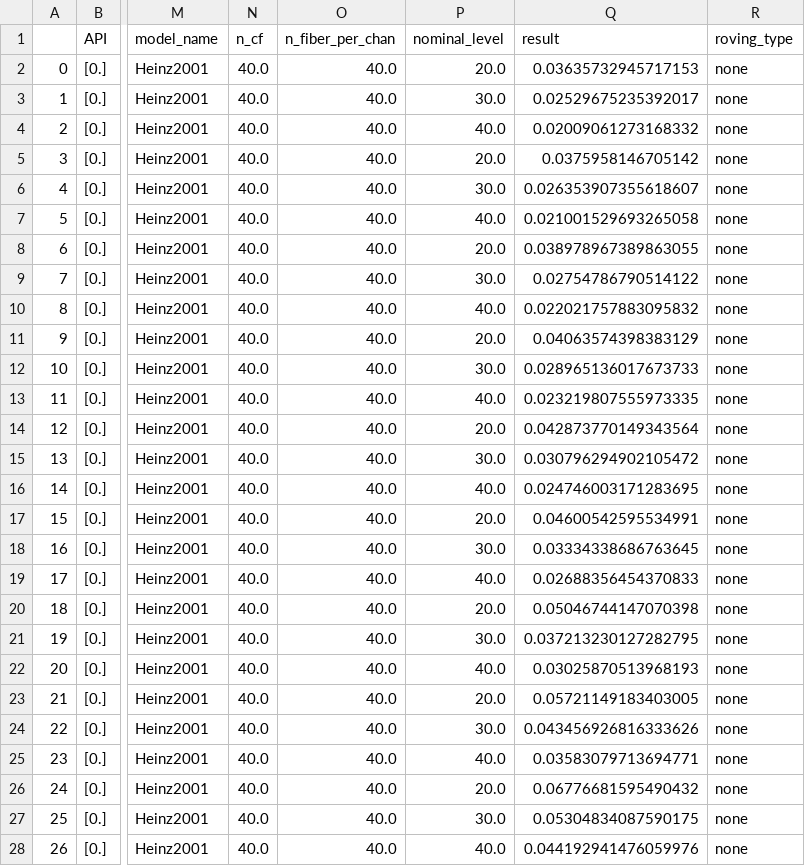
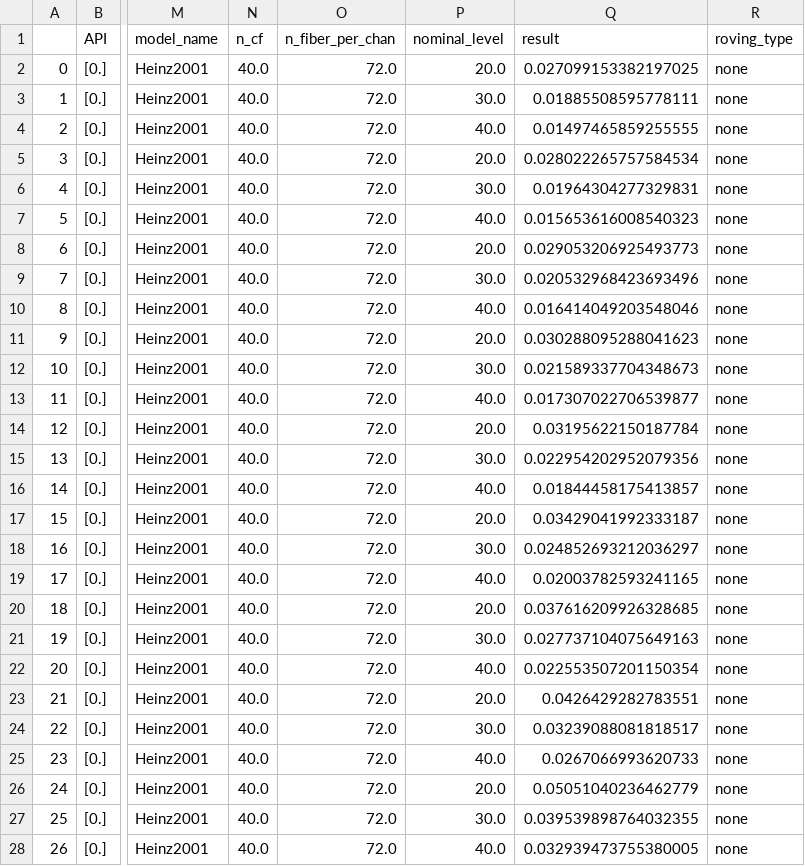
Before and after one commit to guestdaniel/GuestOxenham2022, a CSV file: figure4/Heinz2001_figure4_unroved_AI.csv, drawn as a sheet; only a part is shown, gaps mark what is left out; the diff covers the shown part only; the diff names each change by its address in the sheet, - before the commit and + after, or states it on an @@ line.

Commit message:
Figure 4 code updated to use object-oriented interface for params

```diff
--- a/figure4/Heinz2001_figure4_unroved_AI.csv
+++ b/figure4/Heinz2001_figure4_unroved_AI.csv
-O2:O28 (n_fiber_per_chan): 40.0
+O2:O28 (n_fiber_per_chan): 72.0
-Q2 (result): 0.03635732945717153
+Q2 (result): 0.027099153382197025
-Q3 (result): 0.02529675235392017
+Q3 (result): 0.01885508595778111
-Q4 (result): 0.02009061273168332
+Q4 (result): 0.01497465859255555
-Q5 (result): 0.0375958146705142
+Q5 (result): 0.028022265757584534
-Q6 (result): 0.026353907355618607
+Q6 (result): 0.01964304277329831
-Q7 (result): 0.021001529693265058
+Q7 (result): 0.015653616008540323
-Q8 (result): 0.038978967389863055
+Q8 (result): 0.029053206925493773
-Q9 (result): 0.02754786790514122
+Q9 (result): 0.020532968423693496
-Q10 (result): 0.022021757883095832
+Q10 (result): 0.016414049203548046
-Q11 (result): 0.04063574398383129
+Q11 (result): 0.030288095288041623
-Q12 (result): 0.028965136017673733
+Q12 (result): 0.021589337704348673
-Q13 (result): 0.023219807555973335
+Q13 (result): 0.017307022706539877
-Q14 (result): 0.042873770149343564
+Q14 (result): 0.03195622150187784
-Q15 (result): 0.030796294902105472
+Q15 (result): 0.022954202952079356
-Q16 (result): 0.024746003171283695
+Q16 (result): 0.01844458175413857
-Q17 (result): 0.04600542595534991
+Q17 (result): 0.03429041992333187
-Q18 (result): 0.03334338686763645
+Q18 (result): 0.024852693212036297
-Q19 (result): 0.02688356454370833
+Q19 (result): 0.02003782593241165
-Q20 (result): 0.05046744147070398
+Q20 (result): 0.037616209926328685
-Q21 (result): 0.037213230127282795
+Q21 (result): 0.027737104075649163
-Q22 (result): 0.03025870513968193
+Q22 (result): 0.022553507201150354
-Q23 (result): 0.05721149183403005
+Q23 (result): 0.0426429282783551
-Q24 (result): 0.043456926816333626
+Q24 (result): 0.03239088081818517
-Q25 (result): 0.03583079713694771
+Q25 (result): 0.0267066993620733
-Q26 (result): 0.06776681595490432
+Q26 (result): 0.05051040236462779
-Q27 (result): 0.05304834087590175
+Q27 (result): 0.039539898764032355
-Q28 (result): 0.044192941476059976
+Q28 (result): 0.032939473755380005
```
Also changed, not shown: 90 edited cells elsewhere in this file, figure4/Heinz2001_figure4_unroved_RP.csv, 2 other files.
